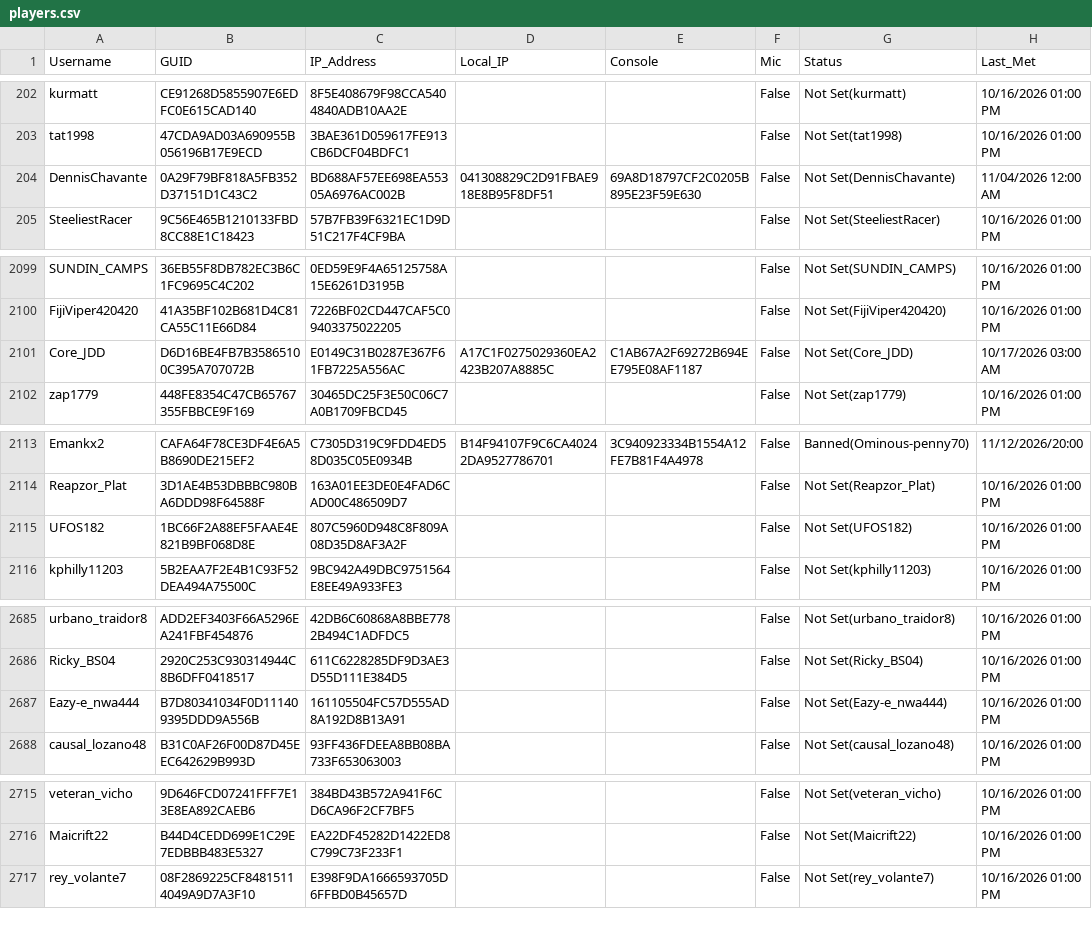
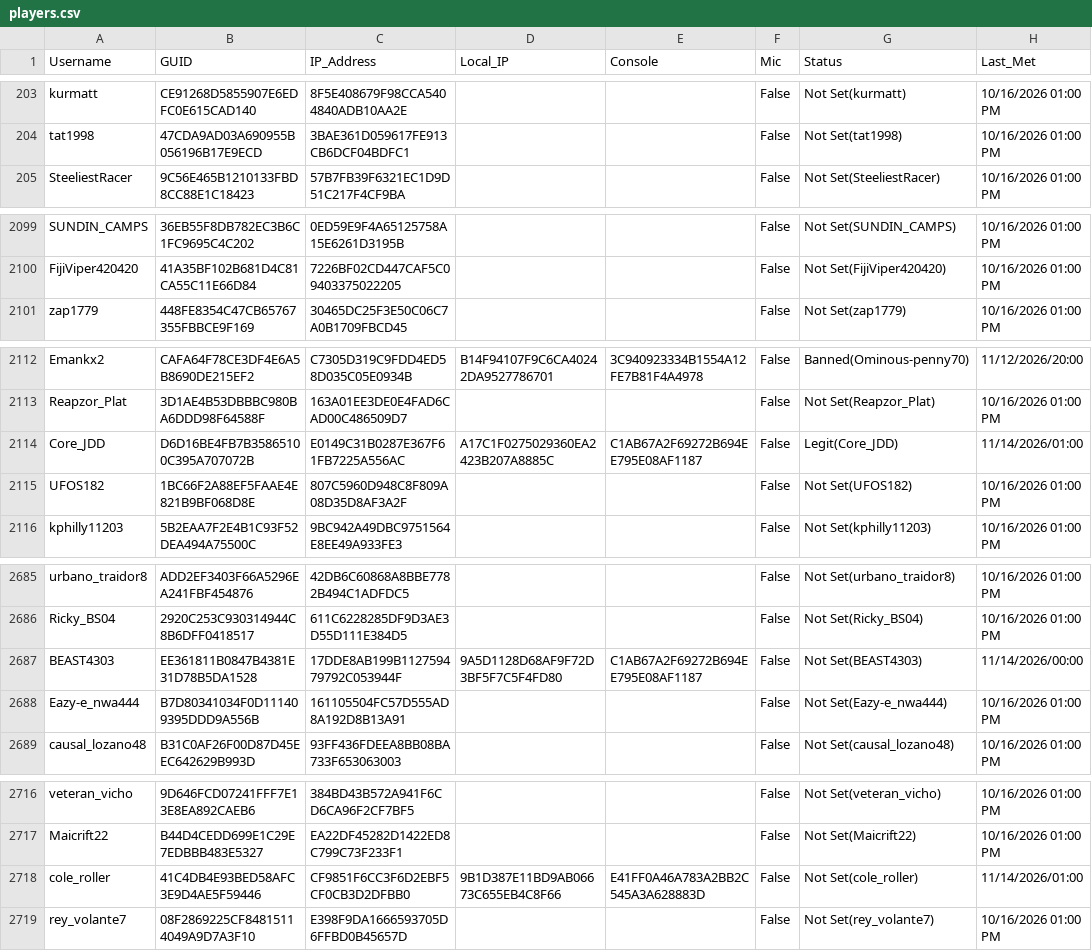
Before and after one commit to griffew/MW2Players, a CSV file: players.csv, drawn as a sheet; only a part is shown, gaps mark what is left out; removed rows and columns are numbered as before the commit, all else as after; the diff covers the shown part only; the diff names each change by its address in the sheet, - before the commit and + after, or states it on an @@ line.

```diff
--- a/players.csv
+++ b/players.csv
-row 204: DennisChavante | 0A29F79BF818A5FB352D37151D1C43C2 | BD688AF57EE698EA55305A6976AC002B | 041308829C2D91FBAE918E8B95F8DF51 | 69A8D18797CF2C0205B895E23F59E630 | False | Not Set(DennisChavante) | 11/04/2026 12:00 AM
-row 2101: Core_JDD | D6D16BE4FB7B35865100C395A707072B | E0149C31B0287E367F61FB7225A556AC | A17C1F0275029360EA2423B207A8885C | C1AB67A2F69272B694EE795E08AF1187 | False | Not Set(Core_JDD) | 10/17/2026 03:00 AM
+row 2114: Core_JDD | D6D16BE4FB7B35865100C395A707072B | E0149C31B0287E367F61FB7225A556AC | A17C1F0275029360EA2423B207A8885C | C1AB67A2F69272B694EE795E08AF1187 | False | Legit(Core_JDD) | 11/14/2026/01:00
+row 2687: BEAST4303 | EE361811B0847B4381E31D78B5DA1528 | 17DDE8AB199B112759479792C053944F | 9A5D1128D68AF9F72D3BF5F7C5F4FD80 | C1AB67A2F69272B694EE795E08AF1187 | False | Not Set(BEAST4303) | 11/14/2026/00:00
+row 2718: cole_roller | 41C4DB4E93BED58AFC3E9D4AE5F59446 | CF9851F6CC3F6D2EBF5CF0CB3D2DFBB0 | 9B1D387E11BD9AB06673C655EB4C8F66 | E41FF0A46A783A2BB2C545A3A628883D | False | Not Set(cole_roller) | 11/14/2026/01:00
```
Also changed, not shown: 10 added rows, 6 removed rows and 4 edited cells elsewhere in this file.
